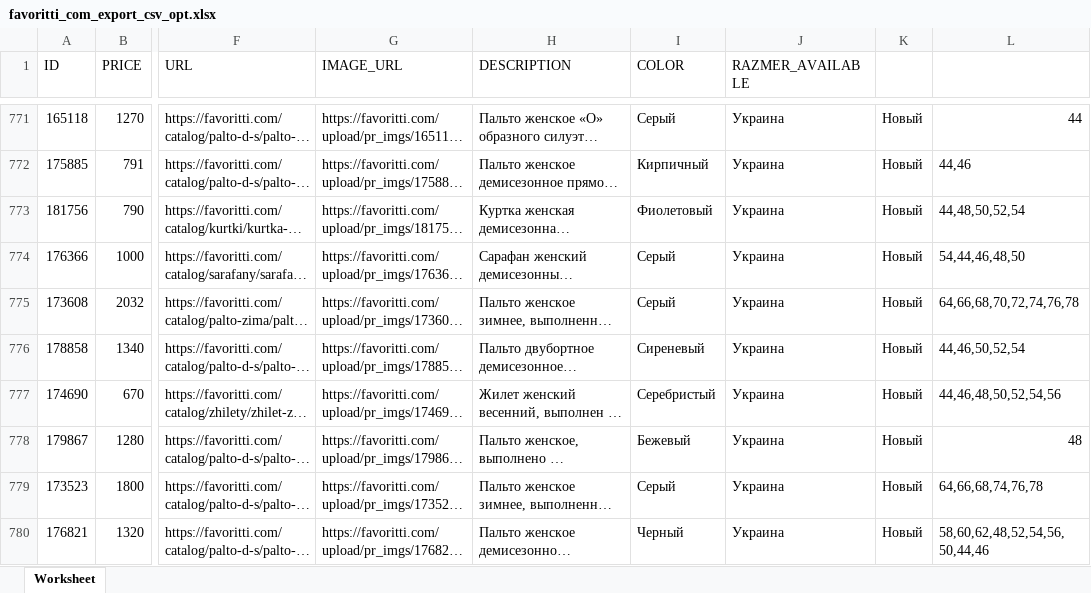
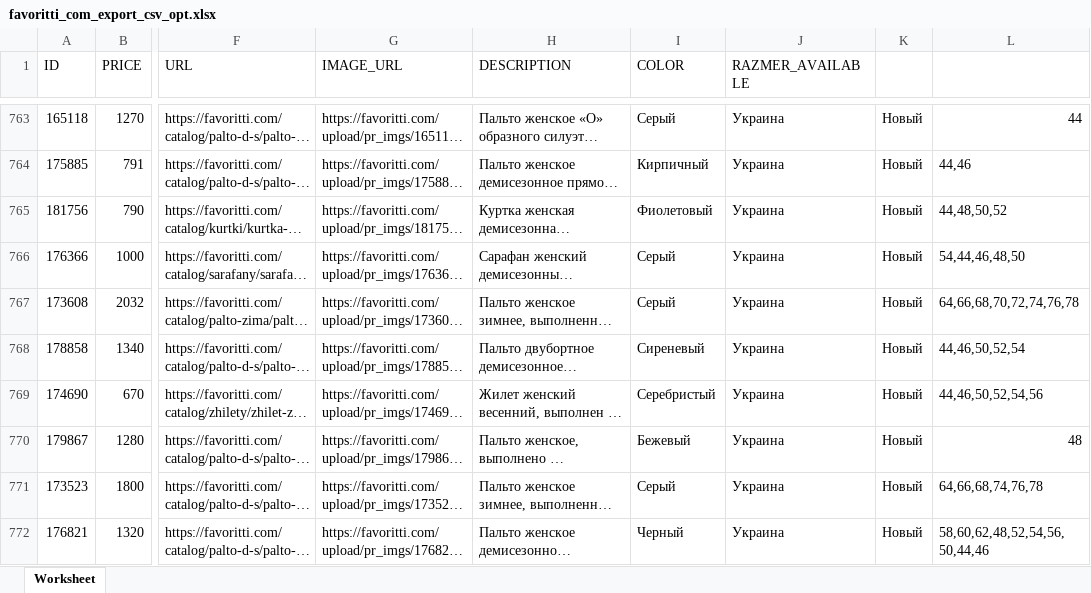
Before and after one commit to everprin-com/shop, an Excel workbook: public/excel/parser/favoritti_com_export_csv_opt.xlsx, sheet Worksheet, drawn as a sheet; only a part is shown, gaps mark what is left out; long unchanged cells end in …; values as stored, in another font and other column widths than the file's, no borders; addresses are those after the commit; the diff covers the shown part only; the diff names each change by its address in the sheet, - before the commit and + after, or states it on an @@ line.

```diff
--- a/public/excel/parser/favoritti_com_export_csv_opt.xlsx (sheet Worksheet)
+++ b/public/excel/parser/favoritti_com_export_csv_opt.xlsx (sheet Worksheet)
-L765: 44,48,50,52,54
+L765: 44,48,50,52
-L769: 44,46,48,50,52,54,56
+L769: 44,46,50,52,54,56
```
Also changed, not shown: 1 added row, 18 removed rows and 89 edited cells elsewhere in this sheet, 3 other files.
